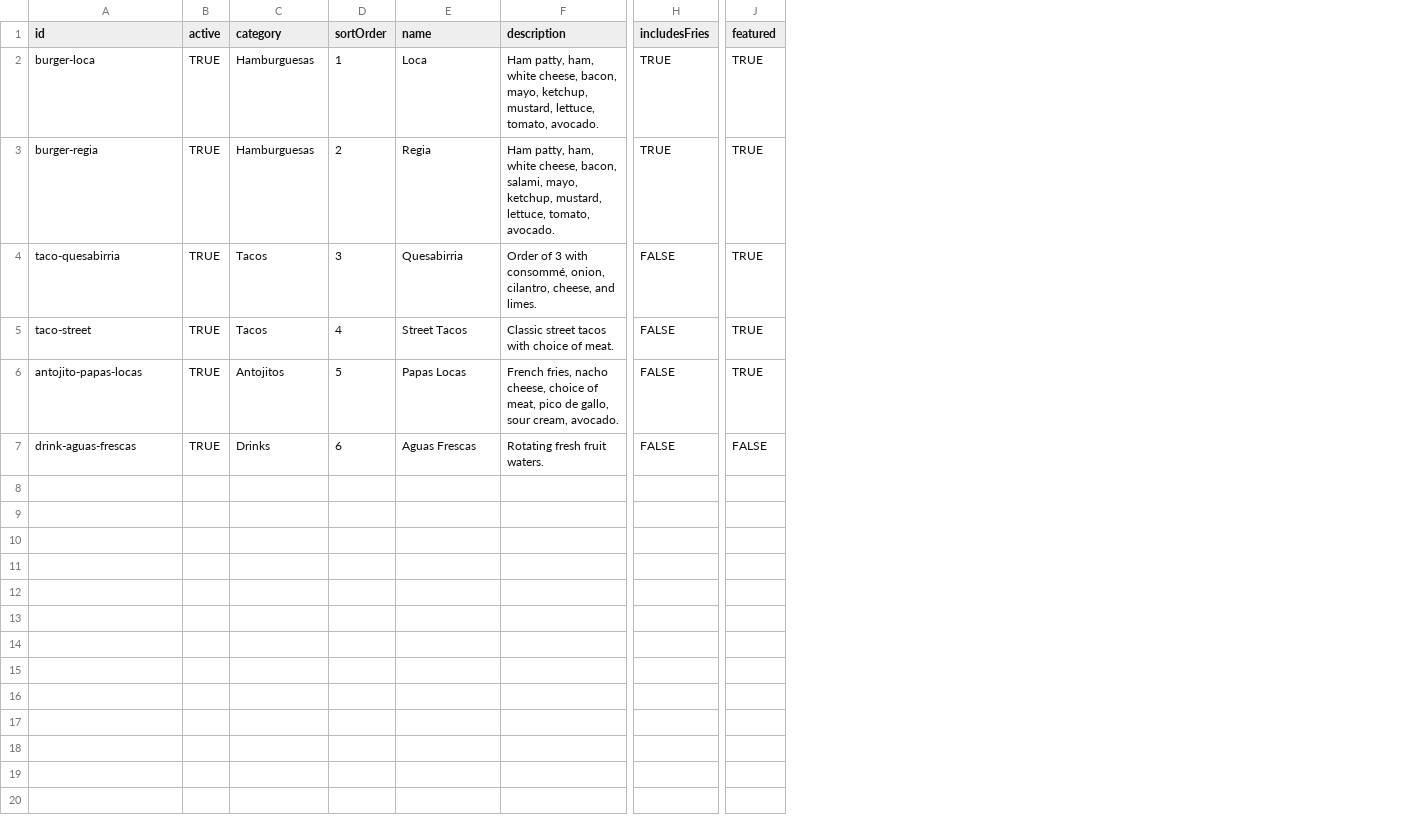
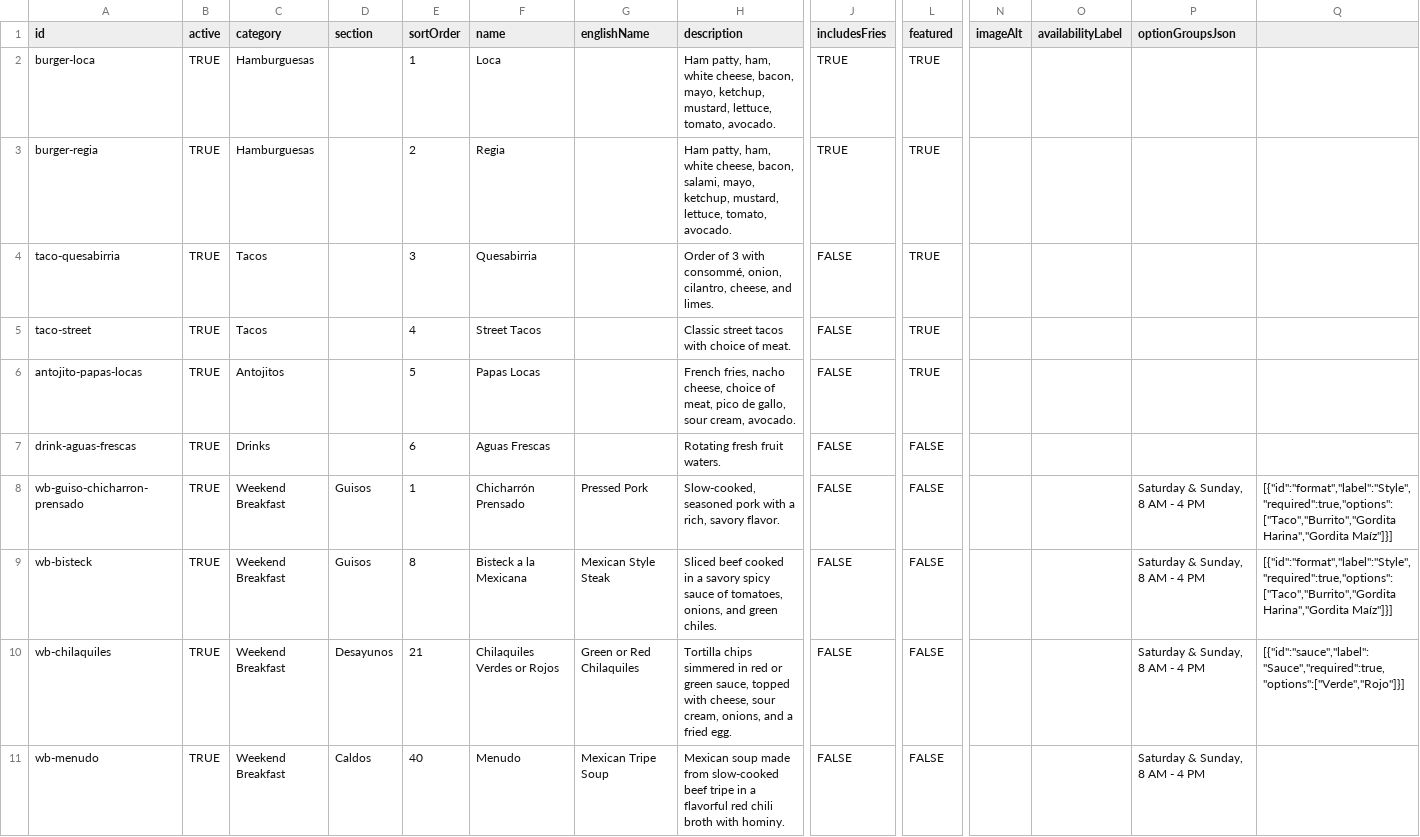
Before and after one commit to kbmillard/foodtruck, a CSV file: prompt/google-sheet-menu-template.csv, drawn as a sheet; only a part is shown, gaps mark what is left out; rows hold the shown columns only; the diff names each change by its address in the sheet, - before the commit and + after, or states it on an @@ line.

```diff
--- a/prompt/google-sheet-menu-template.csv
+++ b/prompt/google-sheet-menu-template.csv
+column D (section), empty
+column G (englishName), empty
+column N (imageAlt), empty
+column O (availabilityLabel), empty
+column P (optionGroupsJson), empty
+column Q, empty
+row 8: wb-guiso-chicharron-prensado | TRUE | Weekend Breakfast | Guisos | 1 | Chicharrón Prensado | Pressed Pork | Slow-cooked, seasoned pork with a rich, savory flavor. | FALSE | FALSE |  |  | Saturday & Sunday, 8 AM - 4 PM | [{"id":"format","label":"Style","required":true,"options":["Taco","Burrito","Gordita Harina","Gordita Maíz"]}]
+row 9: wb-bisteck | TRUE | Weekend Breakfast | Guisos | 8 | Bisteck a la Mexicana | Mexican Style Steak | Sliced beef cooked in a savory spicy sauce of tomatoes, onions, and green chiles. | FALSE | FALSE |  |  | Saturday & Sunday, 8 AM - 4 PM | [{"id":"format","label":"Style","required":true,"options":["Taco","Burrito","Gordita Harina","Gordita Maíz"]}]
+row 10: wb-chilaquiles | TRUE | Weekend Breakfast | Desayunos | 21 | Chilaquiles Verdes or Rojos | Green or Red Chilaquiles | Tortilla chips simmered in red or green sauce, topped with cheese, sour cream, onions, and a fried egg. | FALSE | FALSE |  |  | Saturday & Sunday, 8 AM - 4 PM | [{"id":"sauce","label":"Sauce","required":true,"options":["Verde","Rojo"]}]
+row 11: wb-menudo | TRUE | Weekend Breakfast | Caldos | 40 | Menudo | Mexican Tripe Soup | Mexican soup made from slow-cooked beef tripe in a flavorful red chili broth with hominy. | FALSE | FALSE |  |  | Saturday & Sunday, 8 AM - 4 PM
```
Also changed, not shown: 16 other files.
